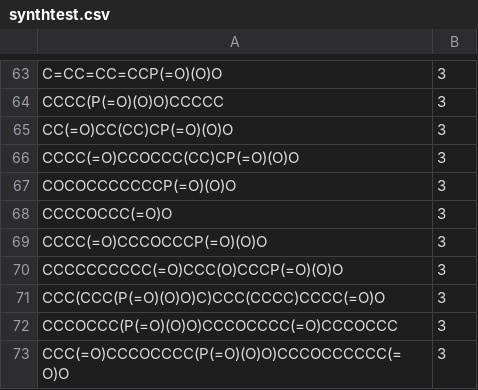
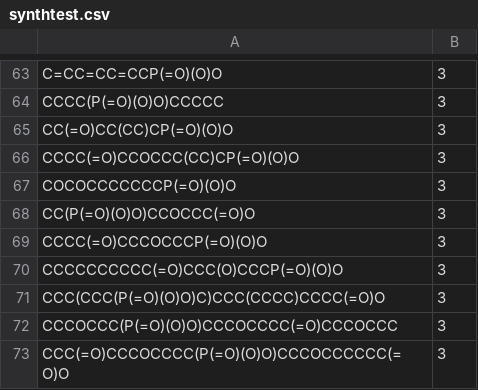
Before and after one commit to moltools/GraphMiner, a CSV file: synthtest.csv, drawn as a sheet; only a part is shown, gaps mark what is left out; the diff covers the shown part only.

```diff
--- a/synthtest.csv
+++ b/synthtest.csv
@@ -67,3 +67,3 @@ CCCC(=O)CCOCCC(CC)CP(=O)(O)O;3
 COCOCCCCCCCP(=O)(O)O;3
-CCCCOCCC(=O)O;3
+CC(P(=O)(O)O)CCOCCC(=O)O;3
 CCCC(=O)CCCOCCCP(=O)(O)O;3
```
Also changed, not shown: 14 edited cells elsewhere in this file, 1 other file.
